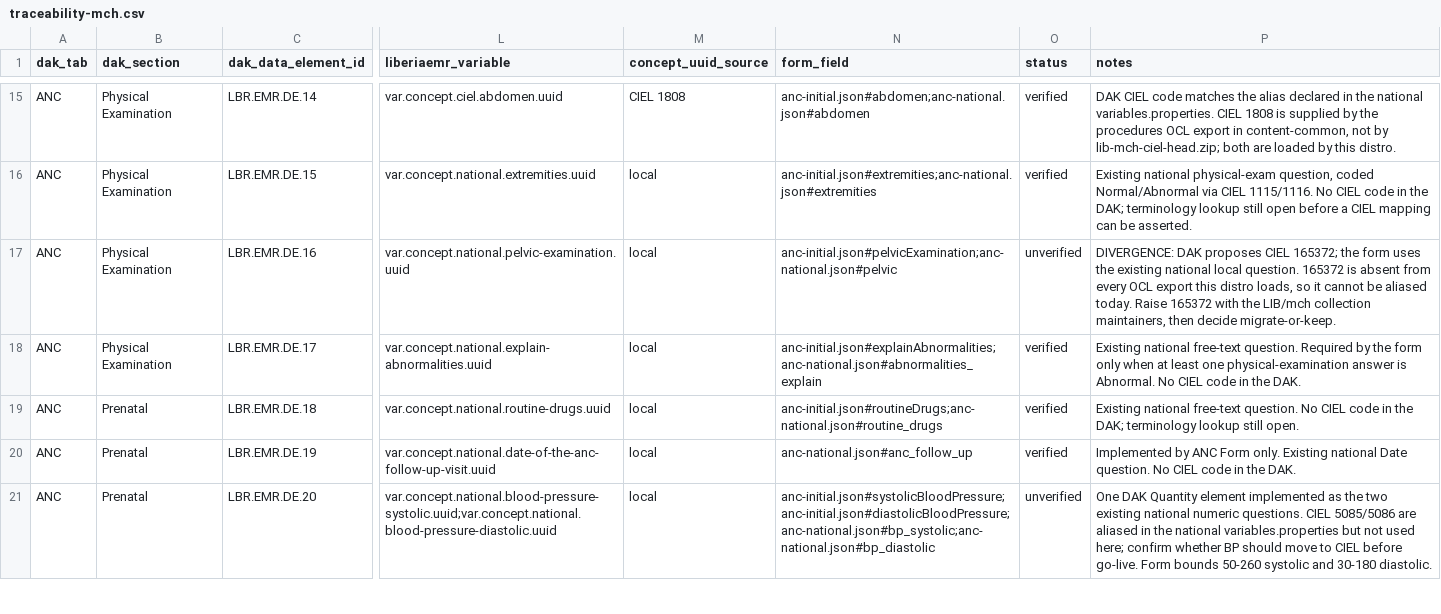
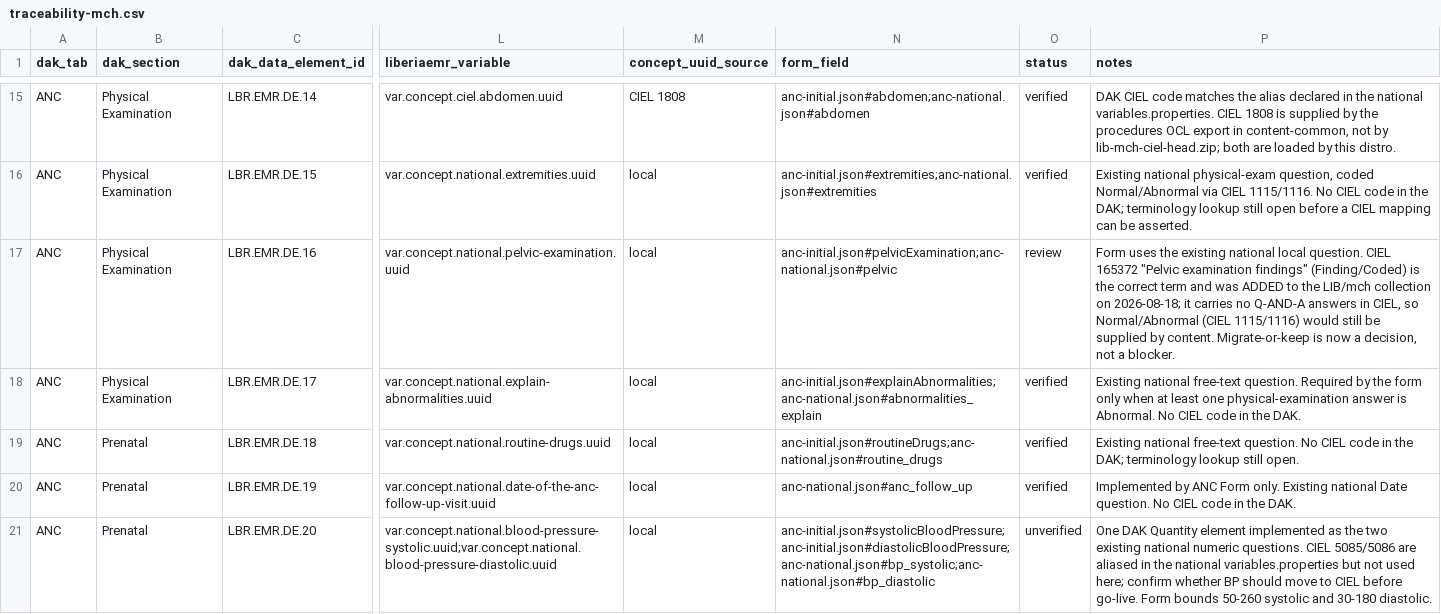
Before and after one commit to IntelliSOFT-Consulting/liberia-emr, a CSV file: docs/dak/traceability-mch.csv, drawn as a sheet; only a part is shown, gaps mark what is left out; the diff covers the shown part only; the diff names each change by its address in the sheet, - before the commit and + after, or states it on an @@ line.

```diff
--- a/docs/dak/traceability-mch.csv
+++ b/docs/dak/traceability-mch.csv
-O17 (status): unverified
+O17 (status): review
-P17 (notes): DIVERGENCE: DAK proposes CIEL 165372; the form uses the existing national local question. 165372 is absent from every OCL export this distro loads, so it cannot be aliased today. Raise 165372 with the LIB/mch collection maintainers, then decide migrate-or-keep.
+P17 (notes): Form uses the existing national local question. CIEL 165372 "Pelvic examination findings" (Finding/Coded) is the correct term and was ADDED to the LIB/mch collection on 2026-08-18; it carries no Q-AND-A answers in CIEL, so Normal/Abnormal (CIEL 1115/1116) would still be supplied by content. Migrate-or-keep is now a decision, not a blocker.
```
Also changed, not shown: 5 edited cells elsewhere in this file, 3 other files.
